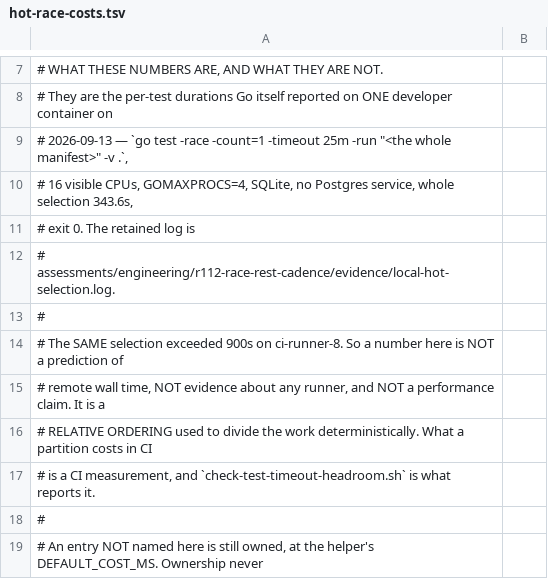
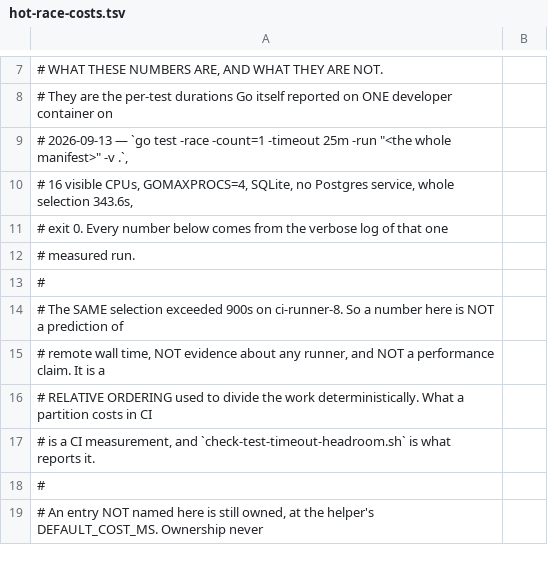
Before and after one commit to olivaresai/olivares, a TSV file: scripts/hot-race-costs.tsv, drawn as a sheet; only a part is shown, gaps mark what is left out.

Commit message:
chore: bump pinned actions, lower the test login cost, restate facts
Three independent changes.

Update six pinned actions to their latest minor or patch release, each
pinned by the commit its tag points to: configure-aws-credentials
v6.3.0, setup-buildx-action v4.4.1, setup-qemu-action v4.4.0,
pnpm/action-setup v6.1.0, setup-java v6.0.1 and codeql-action
upload-sarif v4.38.1. The AWS estate test and the provenance comments
that name the pinned commits move with the pins.

Tests that log in no longer pay the full production argon2id cost on
every login. SetTestHashParams lowers the live hashing parameters and
panics outside a go test binary; a source scan fails if production code
calls it. VerifyPassword still reads the parameters stored in each
hash, so a production hash is always verified at its own cost.
DummyVerify follows the live parameters, so the unknown-user path keeps
the cost of a real verify.

Comments, test fixtures and one measurement record now state design
decisions and evidence as product facts: the rule, the decision, or
that a value comes from a measured run. No code, identifier, test name,
asserted string or data value that a test reads changes.

Signed-off-by: Fran Olivares <106011039+fran-olivares@users.noreply.github.com>

```diff
--- a/scripts/hot-race-costs.tsv
+++ b/scripts/hot-race-costs.tsv
@@ -10,4 +10,4 @@
 # 16 visible CPUs, GOMAXPROCS=4, SQLite, no Postgres service, whole selection 343.6s,
-# exit 0. The retained log is
-# assessments/engineering/r112-race-rest-cadence/evidence/local-hot-selection.log.
+# exit 0. Every number below comes from the verbose log of that one
+# measured run.
 #
```
Also changed, not shown: 51 other files.
